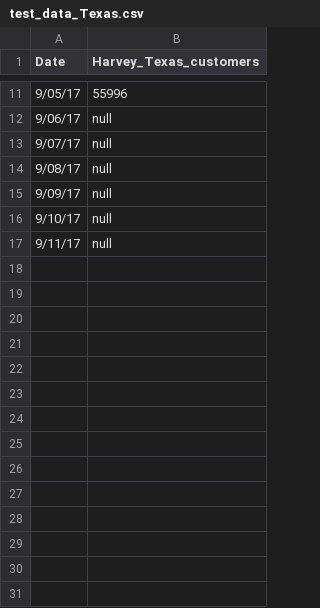
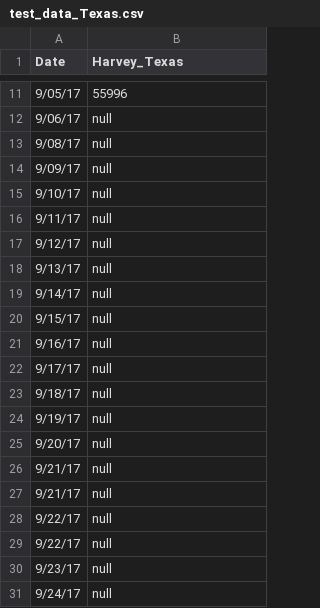
Before and after one commit to gracemarod/visualazingMaria, a CSV file: test_data_Texas.csv, drawn as a sheet; only a part is shown, gaps mark what is left out; the diff covers the shown part only.

```diff
--- a/test_data_Texas.csv
+++ b/test_data_Texas.csv
@@ -1 +1 @@
-Date,Harvey_Texas_customers
+Date,Harvey_Texas
@@ -12,3 +12,2 @@ Date,Harvey_Texas_customers
 9/06/17,null
-9/07/17,null
 9/08/17,null
@@ -17 +16,16 @@ Date,Harvey_Texas_customers
 9/11/17,null
+9/12/17,null
+9/13/17,null
+9/14/17,null
+9/15/17,null
+9/16/17,null
+9/17/17,null
+9/18/17,null
+9/19/17,null
+9/20/17,null
+9/21/17,null
+9/21/17,null
+9/22/17,null
+9/22/17,null
+9/23/17,null
+9/24/17,null
```
Also changed, not shown: 67 added rows elsewhere in this file, electricOutages_v4.csv, 1 other file.
